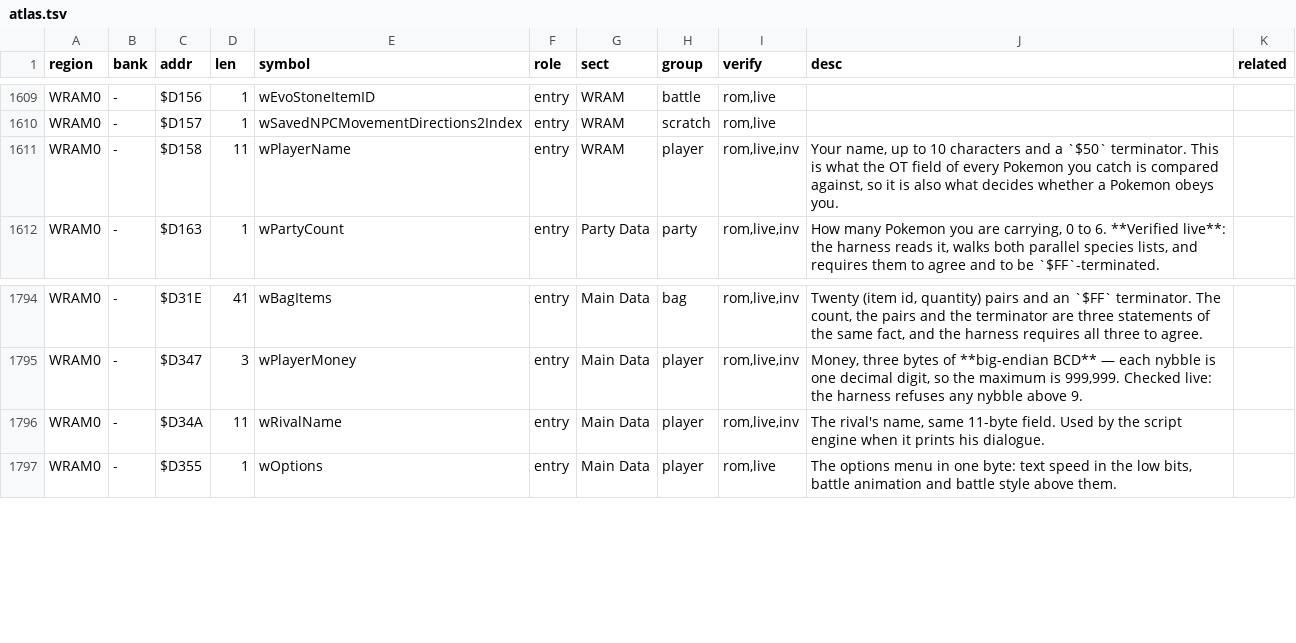
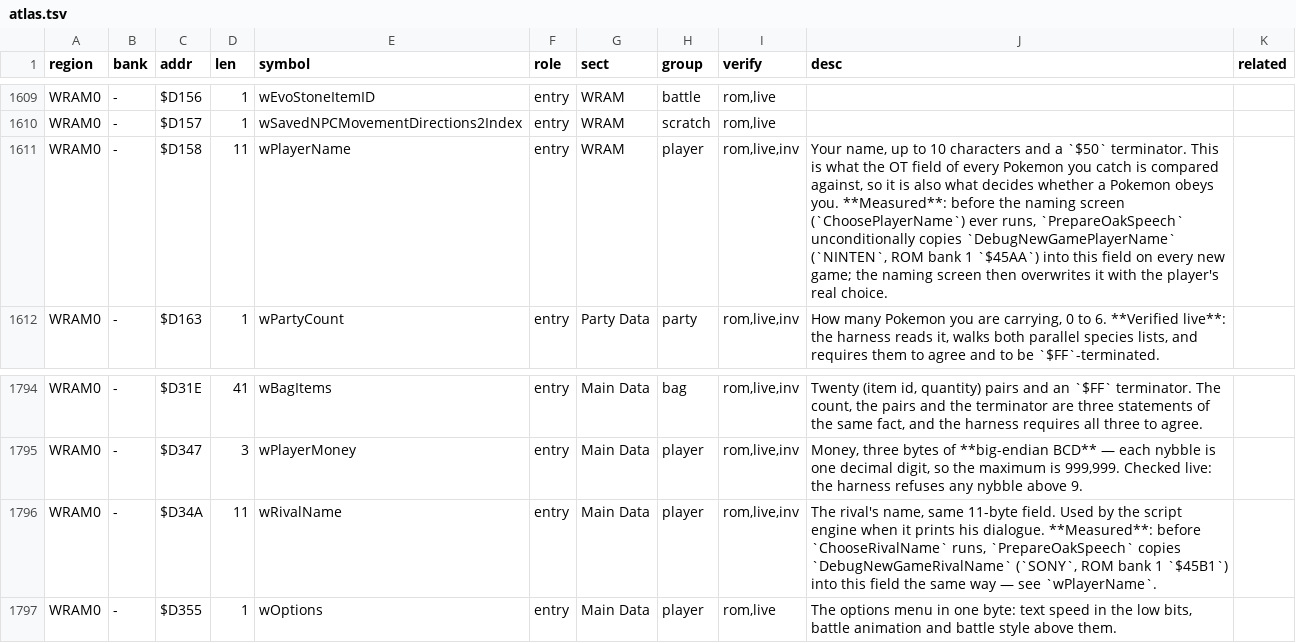
Before and after one commit to Alchemy86/AtlasGB, a TSV file: atlases/pokemon-rb/data/atlas.tsv, drawn as a sheet; only a part is shown, gaps mark what is left out.

Commit message:
Confirm NINTEN/SONY as real pre-naming defaults, with a live trace
Checked the claim that the player and rival's default names, before the
naming screens run, are NINTEN and SONY - against the cartridge this atlas
verifies against (Pokemon Blue, USA/Europe, sha1
d7037c83e1ae5b39bde3c30787637ba1d4c48ce2), not against an outside write-up.

Found both strings exist exactly once in the ROM (bank 1 $45AA and $45B1,
Gen 1 text encoding, $50-terminated), and that PrepareOakSpeech
unconditionally copies them into wPlayerName/wRivalName before OakSpeech
decides whether to run ChoosePlayerName/ChooseRivalName. Verified
behaviourally with a new one-off TerminalGB trace
(tools/gen1-observe/src/bin/investigate_defaultnames.rs): forcing the same
debug-mode bit StartNewGame ordinarily clears leaves the names as
NINTEN/SONY for the whole run; the same script without the force sees them
overwritten by the real naming screens (BLUE/RED, the canned choices the
button-mash landed on). True as stated, for this cartridge - recorded as a
discoveries.md entry with the addresses, the mechanism, and both traces, and
cross-referenced from the two WRAM entries' own descriptions and player.md's
findings table.

Also ran fm-ensure-agents-md.sh, which split this project's AGENTS.md out
from CLAUDE.md and added the standard Maintaining section - unrelated to the
naming investigation but picked up in the same pass.

```diff
--- a/atlases/pokemon-rb/data/atlas.tsv
+++ b/atlases/pokemon-rb/data/atlas.tsv
@@ -1610,3 +1610,3 @@ WRAM0	-	$D156	1	wEvoStoneItemID	entry	WRAM	battle	rom,live
 WRAM0	-	$D157	1	wSavedNPCMovementDirections2Index	entry	WRAM	scratch	rom,live		
-WRAM0	-	$D158	11	wPlayerName	entry	WRAM	player	rom,live,inv	Your name, up to 10 characters and a `$50` terminator. This is what the OT field of every Pokemon you catch is compared against, so it is also what decides whether a Pokemon obeys you.	
+WRAM0	-	$D158	11	wPlayerName	entry	WRAM	player	rom,live,inv	Your name, up to 10 characters and a `$50` terminator. This is what the OT field of every Pokemon you catch is compared against, so it is also what decides whether a Pokemon obeys you. **Measured**: before the naming screen (`ChoosePlayerName`) ever runs, `PrepareOakSpeech` unconditionally copies `DebugNewGamePlayerName` (`NINTEN`, ROM bank 1 `$45AA`) into this field on every new game; the naming screen then overwrites it with the player's real choice.	
 WRAM0	-	$D163	1	wPartyCount	entry	Party Data	party	rom,live,inv	How many Pokemon you are carrying, 0 to 6. **Verified live**: the harness reads it, walks both parallel species lists, and requires them to agree and to be `$FF`-terminated.	
@@ -1795,3 +1795,3 @@ WRAM0	-	$D31E	41	wBagItems	entry	Main Data	bag	rom,live,inv	Twenty (item id, qua
 WRAM0	-	$D347	3	wPlayerMoney	entry	Main Data	player	rom,live,inv	Money, three bytes of **big-endian BCD** — each nybble is one decimal digit, so the maximum is 999,999. Checked live: the harness refuses any nybble above 9.	
-WRAM0	-	$D34A	11	wRivalName	entry	Main Data	player	rom,live,inv	The rival's name, same 11-byte field. Used by the script engine when it prints his dialogue.	
+WRAM0	-	$D34A	11	wRivalName	entry	Main Data	player	rom,live,inv	The rival's name, same 11-byte field. Used by the script engine when it prints his dialogue. **Measured**: before `ChooseRivalName` runs, `PrepareOakSpeech` copies `DebugNewGameRivalName` (`SONY`, ROM bank 1 `$45B1`) into this field the same way — see `wPlayerName`.	
 WRAM0	-	$D355	1	wOptions	entry	Main Data	player	rom,live	The options menu in one byte: text speed in the low bits, battle animation and battle style above them.	
```
Also changed, not shown: 8 other files.
